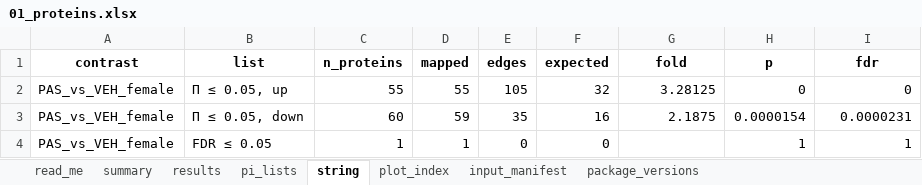
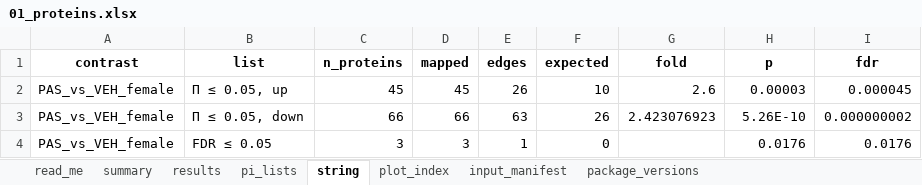
Before and after one commit to Dustyn-T-Lewis/PAS_2026, an Excel workbook: 03_Comparisons/Female/c_data/01_proteins.xlsx, sheet string, drawn as a sheet; values as stored, in another font and other column widths than the file's, no borders; the diff names each change by its address in the sheet, - before the commit and + after, or states it on an @@ line.

```diff
--- a/03_Comparisons/Female/c_data/01_proteins.xlsx (sheet string)
+++ b/03_Comparisons/Female/c_data/01_proteins.xlsx (sheet string)
-C2 (n_proteins): 55
+C2 (n_proteins): 45
-D2 (mapped): 55
+D2 (mapped): 45
-E2 (edges): 105
+E2 (edges): 26
-F2 (expected): 32
+F2 (expected): 10
-G2 (fold): 3.28125
+G2 (fold): 2.6
-H2 (p): 0
+H2 (p): 0.00003
-I2 (fdr): 0
+I2 (fdr): 0.000045
-C3 (n_proteins): 60
+C3 (n_proteins): 66
-D3 (mapped): 59
+D3 (mapped): 66
-E3 (edges): 35
+E3 (edges): 63
-F3 (expected): 16
+F3 (expected): 26
-G3 (fold): 2.1875
+G3 (fold): 2.423076923
-H3 (p): 0.0000154
+H3 (p): 5.26E-10
-I3 (fdr): 0.0000231
+I3 (fdr): 0.000000002
-C4 (n_proteins): 1
+C4 (n_proteins): 3
-D4 (mapped): 1
+D4 (mapped): 3
-E4 (edges): 0
+E4 (edges): 1
-H4 (p): 1
+H4 (p): 0.0176
-I4 (fdr): 1
+I4 (fdr): 0.0176
```
Also changed, not shown: sheet results, sheet pi_lists, sheet summary, sheet plot_index, sheet input_manifest, 03_Comparisons/Male/c_data/01_proteins.xlsx, 03_Comparisons/Male/c_data/02_pathways.xlsx, 51 other files.
